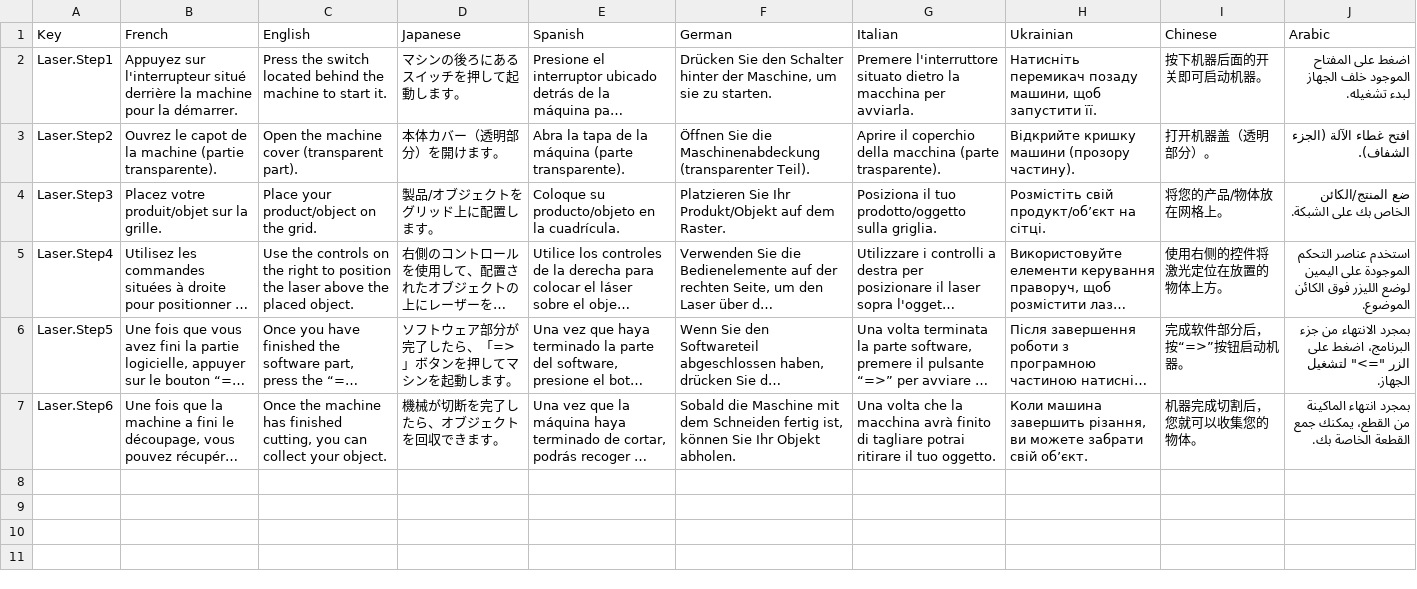
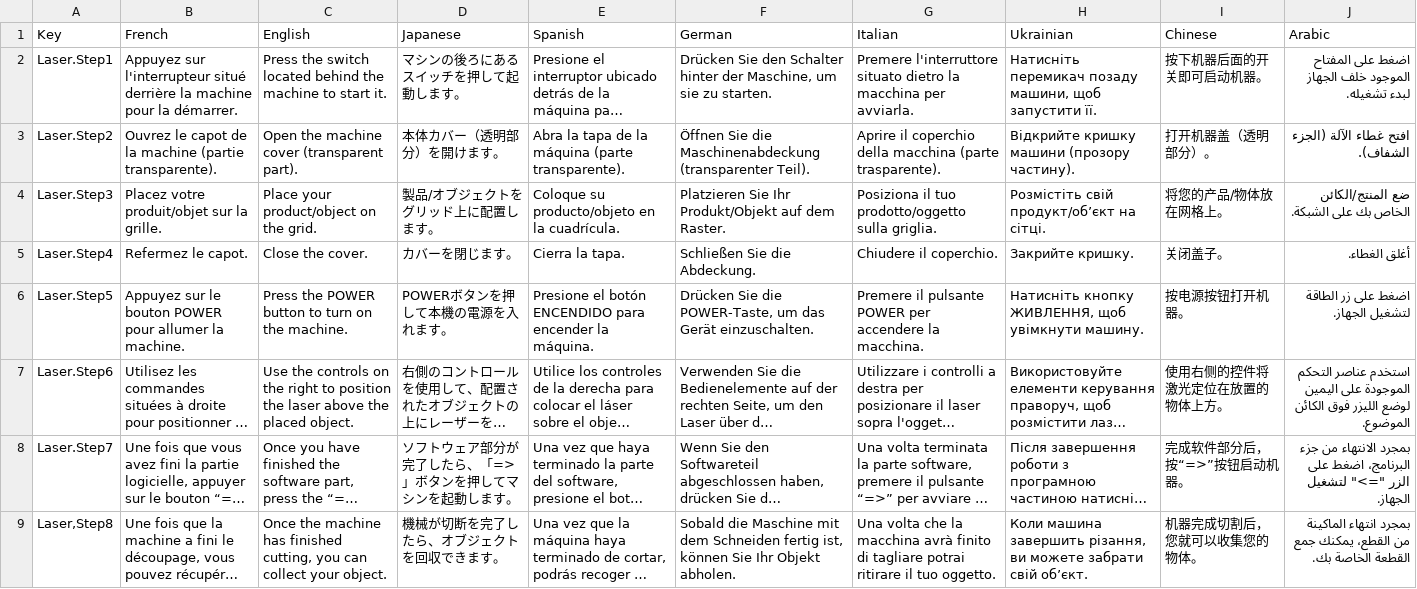
Before and after one commit to Okiles/PolyLens, a CSV file: Assets/SimpleLocalization/Resources/Localization/Laser.csv, drawn as a sheet; long unchanged cells end in …; addresses are those after the commit; the diff names each change by its address in the sheet, - before the commit and + after, or states it on an @@ line.

```diff
--- a/Assets/SimpleLocalization/Resources/Localization/Laser.csv
+++ b/Assets/SimpleLocalization/Resources/Localization/Laser.csv
+row 5: Laser.Step4 | Refermez le capot. | Close the cover. | カバーを閉じます。 | Cierra la tapa. | Schließen Sie die Abdeckung. | Chiudere il coperchio. | Закрийте кришку. | 关闭盖子。 | أغلق الغطاء.
+row 6: Laser.Step5 | Appuyez sur le bouton POWER pour allumer la machine. | Press the POWER button to turn on the machine. | POWERボタンを押して本機の電源を入れます。 | Presione el botón ENCENDIDO para encender la máquina. | Drücken Sie die POWER-Taste, um das Gerät einzuschalten. | Premere il pulsante POWER per accendere la macchina. | Натисніть кнопку ЖИВЛЕННЯ, щоб увімкнути машину. | 按电源按钮打开机器。 | اضغط على زر الطاقة لتشغيل الجهاز.
-A7 (Key): Laser.Step4
+A7 (Key): Laser.Step6
-A8 (Key): Laser.Step5
+A8 (Key): Laser.Step7
-A9 (Key): Laser.Step6
+A9 (Key): Laser,Step8
```
Also changed, not shown: 1 other file.
